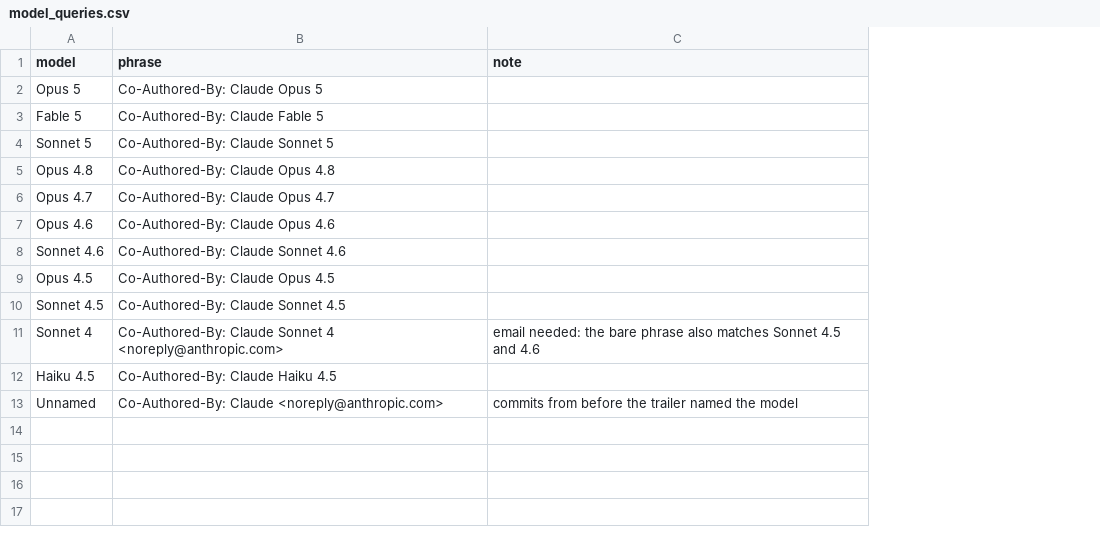
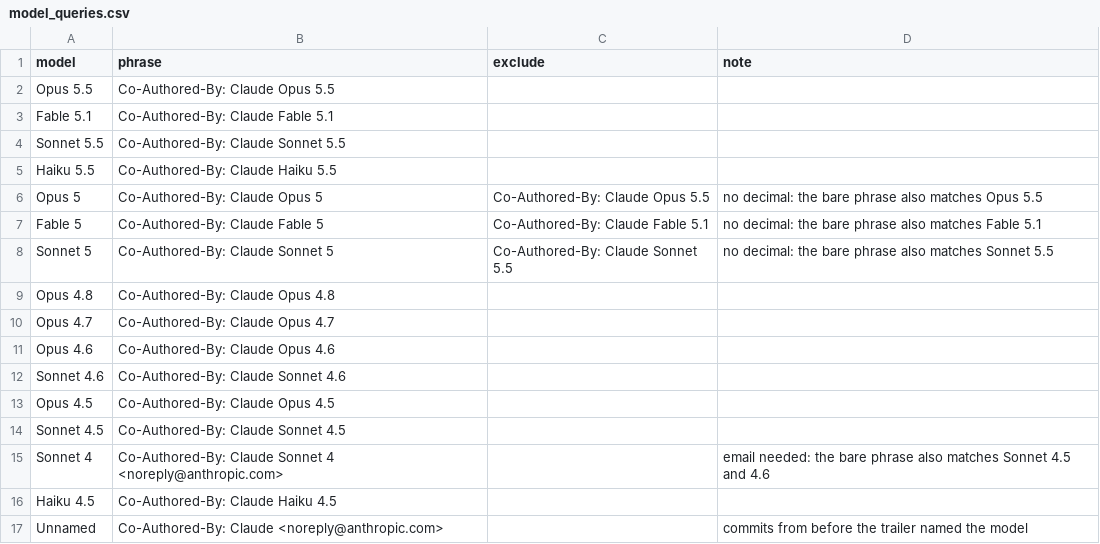
Before and after one commit to AlbGri/claude-github-monitor, a CSV file: data/model_queries.csv, drawn as a sheet; addresses are those after the commit; the diff names each change by its address in the sheet, - before the commit and + after, or states it on an @@ line.

```diff
--- a/data/model_queries.csv
+++ b/data/model_queries.csv
+column C (exclude), rows 6-8: Co-Authored-By: Claude Opus 5.5 | Co-Authored-By: Claude Fable 5.1 | Co-Authored-By: Claude Sonnet 5.5
+row 2: Opus 5.5 | Co-Authored-By: Claude Opus 5.5
+row 3: Fable 5.1 | Co-Authored-By: Claude Fable 5.1
+row 4: Sonnet 5.5 | Co-Authored-By: Claude Sonnet 5.5
+row 5: Haiku 5.5 | Co-Authored-By: Claude Haiku 5.5
-D6 (note): (empty)
+D6 (note): no decimal: the bare phrase also matches Opus 5.5
-D7 (note): (empty)
+D7 (note): no decimal: the bare phrase also matches Fable 5.1
-D8 (note): (empty)
+D8 (note): no decimal: the bare phrase also matches Sonnet 5.5
```
Also changed, not shown: 3 other files.
